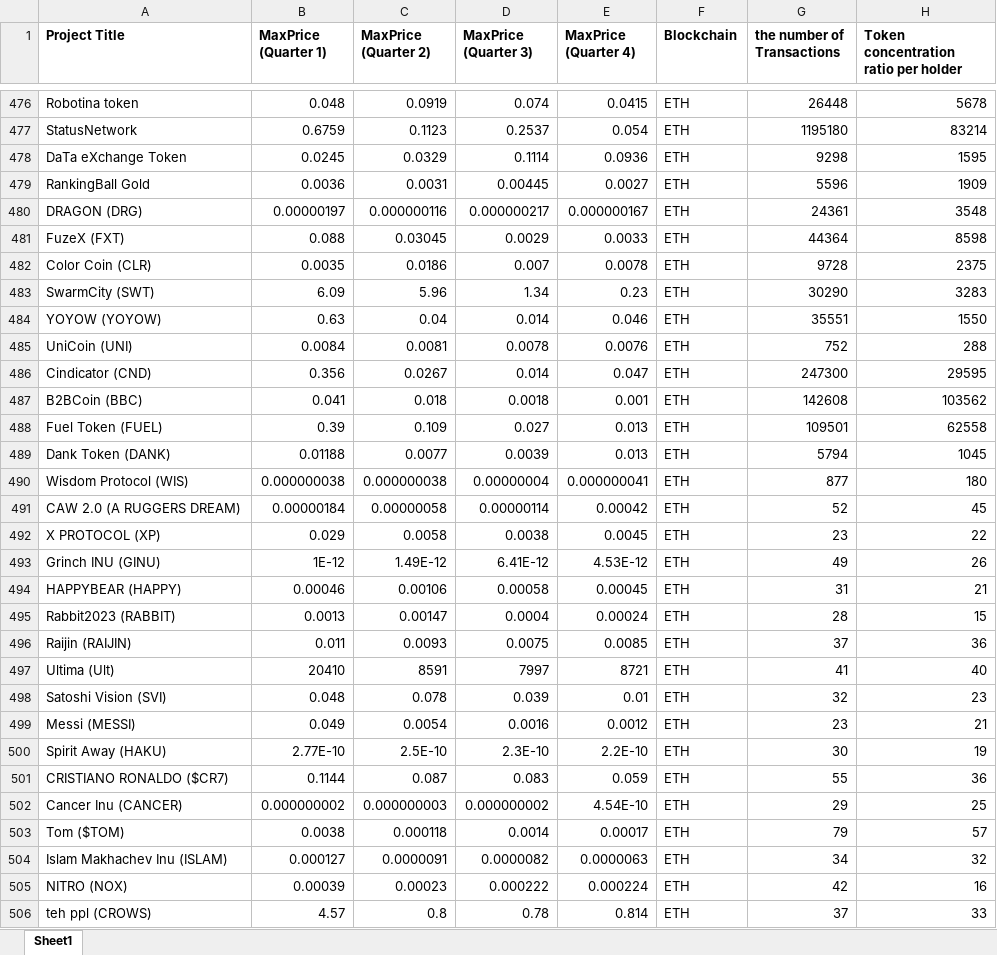
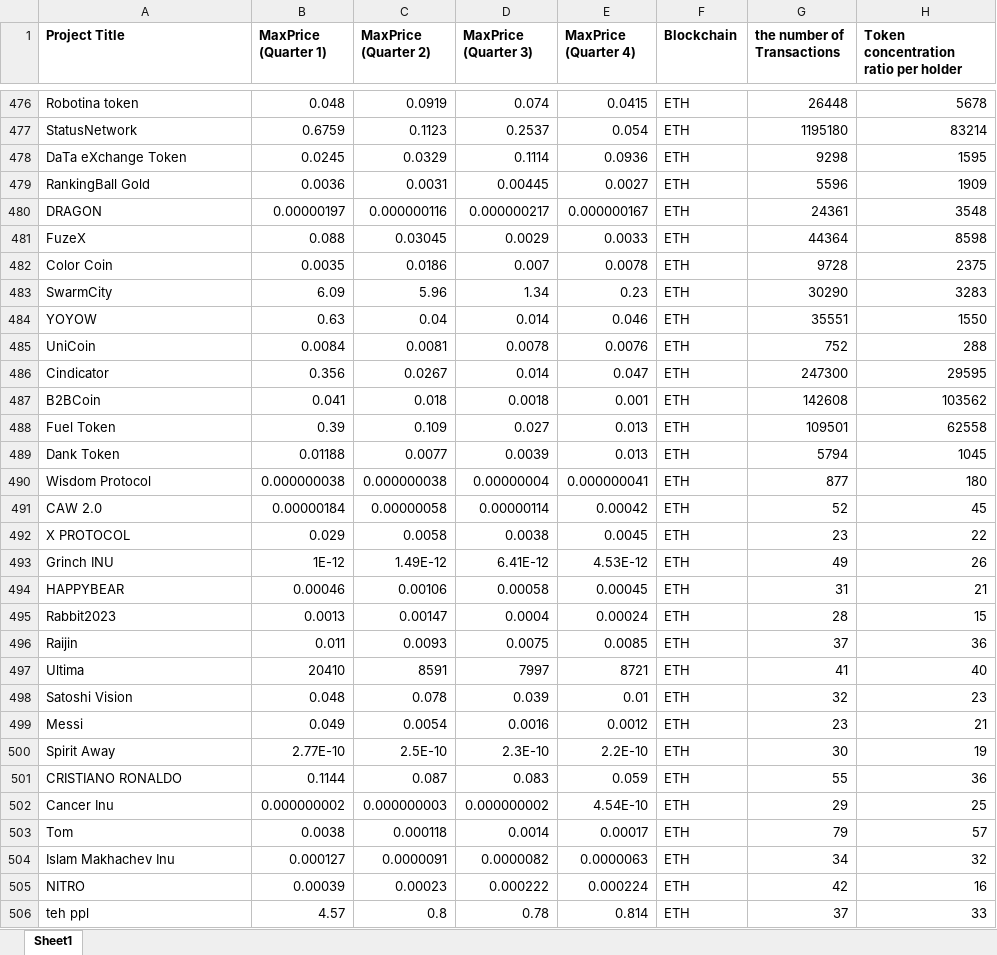
Before and after one commit to Luero/ML_RugPull_Detector, an Excel workbook: data/TM-RugPull_with_LP_drain_code_detection.xlsx, sheet Sheet1, drawn as a sheet; only a part is shown, gaps mark what is left out; values as stored, in another font and other column widths than the file's, no borders; the diff covers the shown part only; the diff names each change by its address in the sheet, - before the commit and + after, or states it on an @@ line.

Commit message:
Fix bugs, clean 'Project Title' in the dataset, save results into a new file

```diff
--- a/data/TM-RugPull_with_LP_drain_code_detection.xlsx (sheet Sheet1)
+++ b/data/TM-RugPull_with_LP_drain_code_detection.xlsx (sheet Sheet1)
-A480 (Project Title): DRAGON (DRG)
+A480 (Project Title): DRAGON
-A481 (Project Title): FuzeX (FXT)
+A481 (Project Title): FuzeX
-A482 (Project Title): Color Coin (CLR)
+A482 (Project Title): Color Coin
-A483 (Project Title): SwarmCity (SWT)
+A483 (Project Title): SwarmCity
-A484 (Project Title): YOYOW (YOYOW)
+A484 (Project Title): YOYOW
-A485 (Project Title): UniCoin (UNI)
+A485 (Project Title): UniCoin
-A486 (Project Title): Cindicator (CND)
+A486 (Project Title): Cindicator
-A487 (Project Title): B2BCoin (BBC)
+A487 (Project Title): B2BCoin
-A488 (Project Title): Fuel Token (FUEL)
+A488 (Project Title): Fuel Token
-A489 (Project Title): Dank Token (DANK)
+A489 (Project Title): Dank Token
-A490 (Project Title): Wisdom Protocol (WIS)
+A490 (Project Title): Wisdom Protocol
-A491 (Project Title): CAW 2.0 (A RUGGERS DREAM)
+A491 (Project Title): CAW 2.0
-A492 (Project Title): X PROTOCOL (XP)
+A492 (Project Title): X PROTOCOL
-A493 (Project Title): Grinch INU (GINU)
+A493 (Project Title): Grinch INU
-A494 (Project Title): HAPPYBEAR (HAPPY)
+A494 (Project Title): HAPPYBEAR
-A495 (Project Title): Rabbit2023 (RABBIT)
+A495 (Project Title): Rabbit2023
-A496 (Project Title): Raijin (RAIJIN)
+A496 (Project Title): Raijin
-A497 (Project Title): Ultima (Ult)
+A497 (Project Title): Ultima
-A498 (Project Title): Satoshi Vision (SVI)
+A498 (Project Title): Satoshi Vision
-A499 (Project Title): Messi (MESSI)
+A499 (Project Title): Messi
-A500 (Project Title): Spirit Away (HAKU)
+A500 (Project Title): Spirit Away
-A501 (Project Title): CRISTIANO RONALDO ($CR7)
+A501 (Project Title): CRISTIANO RONALDO
-A502 (Project Title): Cancer Inu (CANCER)
+A502 (Project Title): Cancer Inu
-A503 (Project Title): Tom ($TOM)
+A503 (Project Title): Tom
-A504 (Project Title): Islam Makhachev Inu (ISLAM)
+A504 (Project Title): Islam Makhachev Inu
-A505 (Project Title): NITRO (NOX)
+A505 (Project Title): NITRO
-A506 (Project Title): teh ppl (CROWS)
+A506 (Project Title): teh ppl
```
Also changed, not shown: 462 edited cells elsewhere in this sheet, 3 other files.
